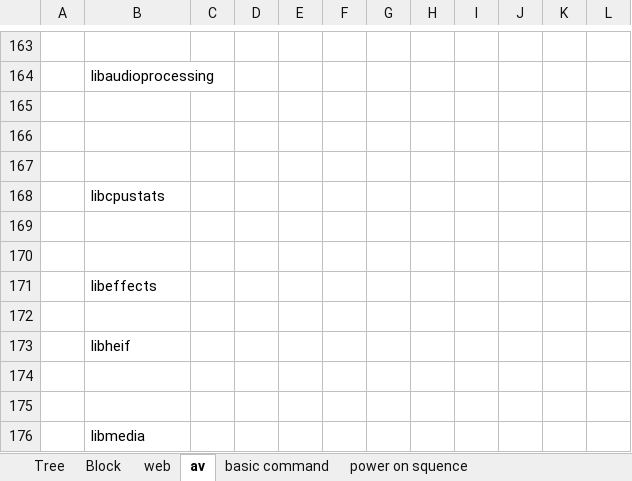
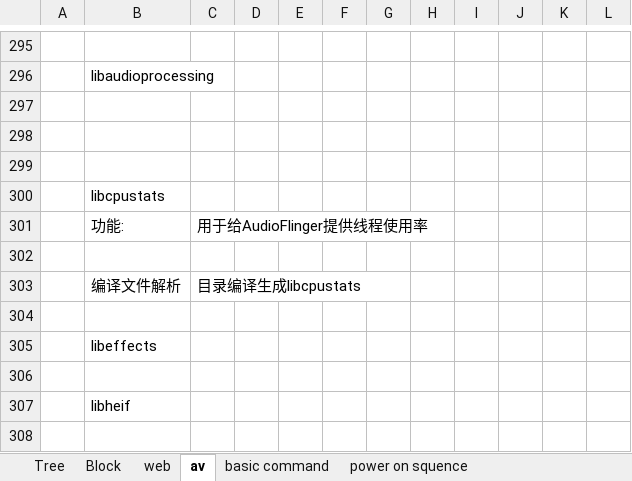
Before and after one commit to EricWHL/Study, an Excel workbook: Android/framework/Basic_linux.xlsx, sheet av, drawn as a sheet; only a part is shown, gaps mark what is left out; the shorter side is filled out with more unchanged rows; values as stored, in another font and other column widths than the file's, no cell formats; the diff covers the shown part only; the diff names each change by its address in the sheet, - before the commit and + after, or states it on an @@ line.

```diff
--- a/Android/framework/Basic_linux.xlsx (sheet av)
+++ b/Android/framework/Basic_linux.xlsx (sheet av)
+row 301:  | 功能: | 用于给AudioFlinger提供线程使用率
+row 303:  | 编译文件解析 | 目录编译生成libcpustats
```
Also changed, not shown: 201 added rows elsewhere in this sheet, other sheet tabs, cell formats, charts or pictures.
